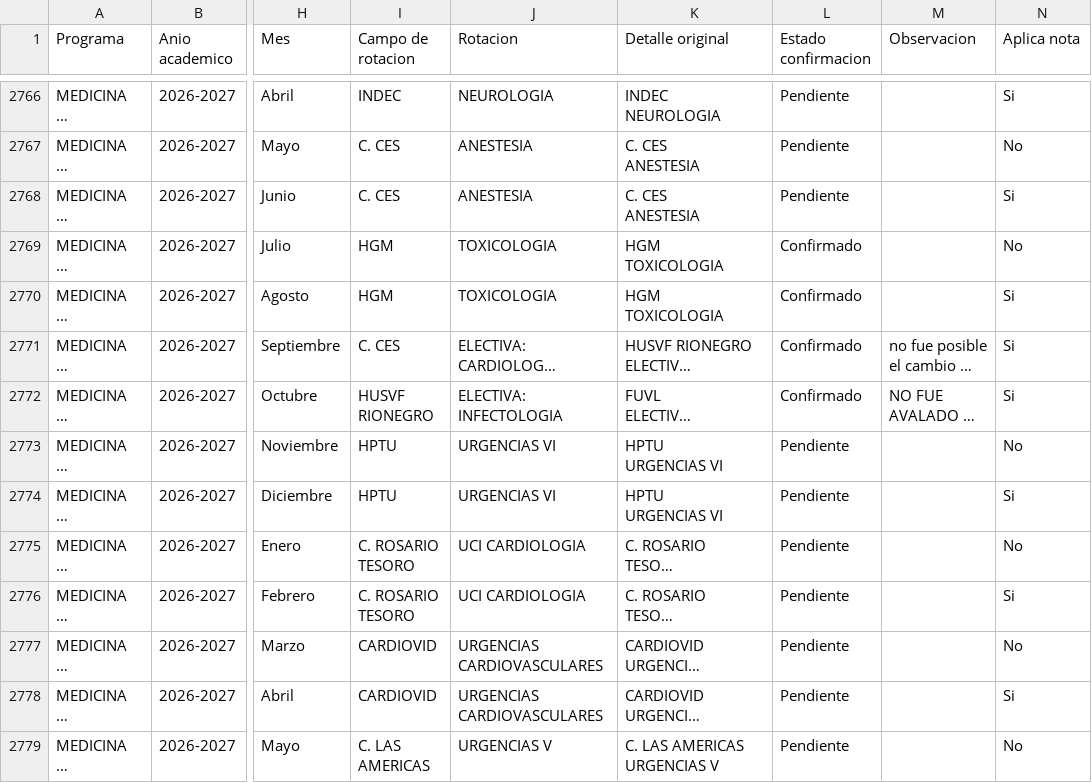
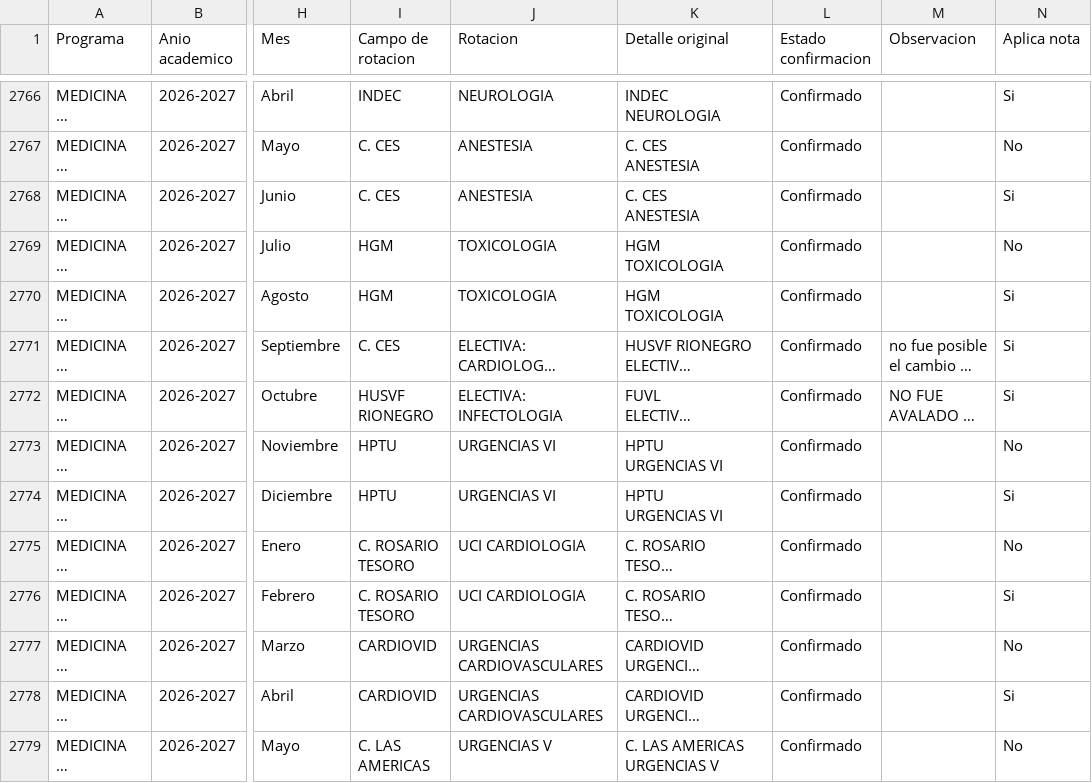
Before and after one commit to posgradosces/posgrados-ces, a CSV file: datos/BASE_GENERAL.csv, drawn as a sheet; only a part is shown, gaps mark what is left out; long unchanged cells end in …; the diff covers the shown part only; the diff names each change by its address in the sheet, - before the commit and + after, or states it on an @@ line.

```diff
--- a/datos/BASE_GENERAL.csv
+++ b/datos/BASE_GENERAL.csv
-L2766:L2768 (Estado confirmacion): Pendiente
+L2766:L2768 (Estado confirmacion): Confirmado
-L2773:L2779 (Estado confirmacion): Pendiente
+L2773:L2779 (Estado confirmacion): Confirmado
```
Also changed, not shown: 124 edited cells elsewhere in this file.
